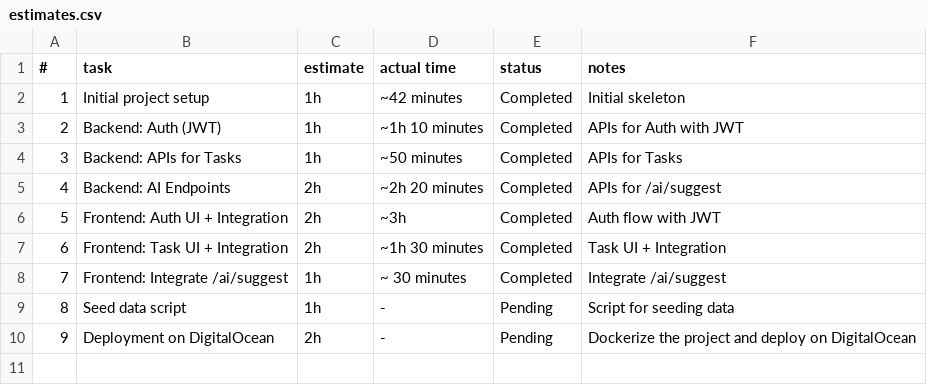
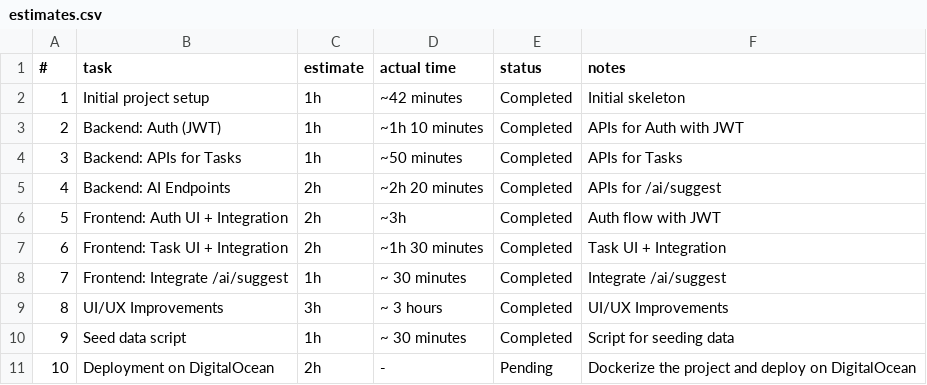
Before and after one commit to devwaleedakhtar/sprintsync, a CSV file: estimates.csv, drawn as a sheet; addresses are those after the commit; the diff names each change by its address in the sheet, - before the commit and + after, or states it on an @@ line.

```diff
--- a/estimates.csv
+++ b/estimates.csv
+row 9: 8 | UI/UX Improvements | 3h | ~ 3 hours | Completed | UI/UX Improvements
@@ column A (#) renumbered from row 10 down @@
-D10 (actual time): -
+D10 (actual time): ~ 30 minutes
-E10 (status): Pending
+E10 (status): Completed
```
Also changed, not shown: 3 other files.
